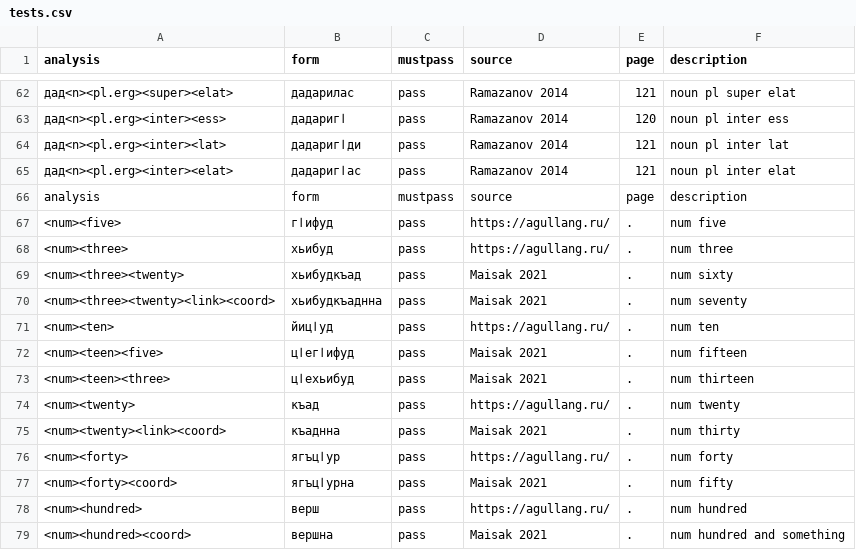
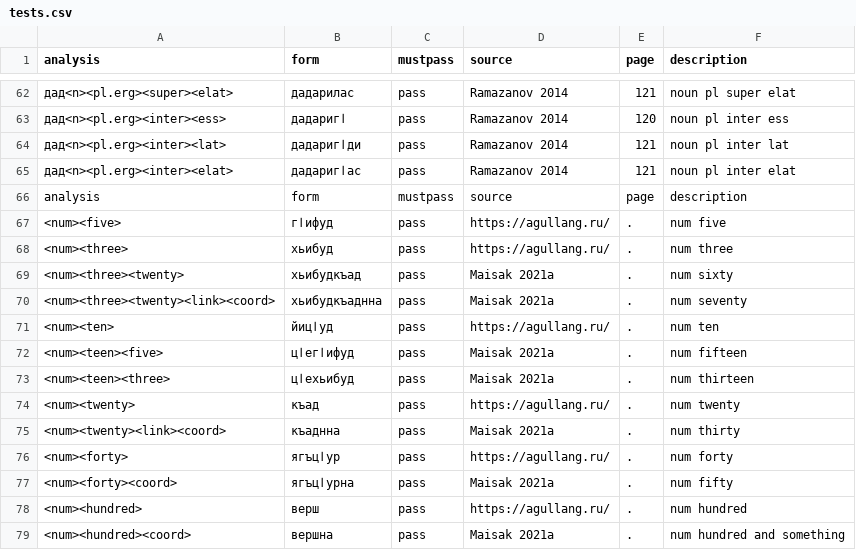
Before and after one commit to nstsi/agul, a CSV file: tests.csv, drawn as a sheet; only a part is shown, gaps mark what is left out.

Commit message:
fixed refs

```diff
--- a/tests.csv
+++ b/tests.csv
@@ -68,12 +68,12 @@ analysis,form,mustpass,source,page,description
 <num><three>,хьибуд,pass,https://agullang.ru/,.,num three
-<num><three><twenty>,хьибудкъад,pass,Maisak 2021,.,num sixty
-<num><three><twenty><link><coord>,хьибудкъаднна,pass,Maisak 2021,.,num seventy
+<num><three><twenty>,хьибудкъад,pass,Maisak 2021a,.,num sixty
+<num><three><twenty><link><coord>,хьибудкъаднна,pass,Maisak 2021a,.,num seventy
 <num><ten>,йицӏуд,pass,https://agullang.ru/,.,num ten
-<num><teen><five>,цӏегӏифуд,pass,Maisak 2021,.,num fifteen
-<num><teen><three>,цӏехьибуд,pass,Maisak 2021,.,num thirteen
+<num><teen><five>,цӏегӏифуд,pass,Maisak 2021a,.,num fifteen
+<num><teen><three>,цӏехьибуд,pass,Maisak 2021a,.,num thirteen
 <num><twenty>,къад,pass,https://agullang.ru/,.,num twenty
-<num><twenty><link><coord>,къаднна,pass,Maisak 2021,.,num thirty
+<num><twenty><link><coord>,къаднна,pass,Maisak 2021a,.,num thirty
 <num><forty>,ягъцӏур,pass,https://agullang.ru/,.,num forty
-<num><forty><coord>,ягъцӏурна,pass,Maisak 2021,.,num fifty
+<num><forty><coord>,ягъцӏурна,pass,Maisak 2021a,.,num fifty
 <num><hundred>,верш,pass,https://agullang.ru/,.,num hundred
-<num><hundred><coord>,вершна,pass,Maisak 2021,.,num hundred and something
+<num><hundred><coord>,вершна,pass,Maisak 2021a,.,num hundred and something
```
